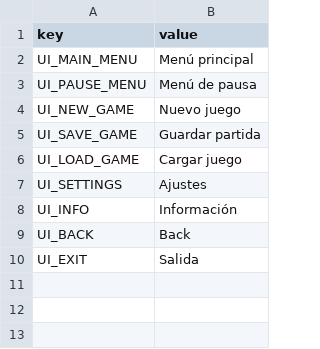
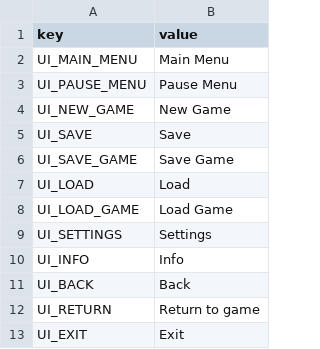
Before and after one commit to trdillon/monster-rpg, a CSV file: Assets/Ravar/Resources/Localization/Locale_ES.csv, drawn as a sheet.

```diff
--- a/Assets/Ravar/Resources/Localization/Locale_ES.csv
+++ b/Assets/Ravar/Resources/Localization/Locale_ES.csv
@@ -1,10 +1,13 @@
 "key","value"
-"UI_MAIN_MENU","Menú principal"
-"UI_PAUSE_MENU","Menú de pausa"
-"UI_NEW_GAME","Nuevo juego"
-"UI_SAVE_GAME","Guardar partida"
-"UI_LOAD_GAME","Cargar juego"
-"UI_SETTINGS","Ajustes"
-"UI_INFO","Información"
+"UI_MAIN_MENU","Main Menu"
+"UI_PAUSE_MENU","Pause Menu"
+"UI_NEW_GAME","New Game"
+"UI_SAVE","Save"
+"UI_SAVE_GAME","Save Game"
+"UI_LOAD","Load"
+"UI_LOAD_GAME","Load Game"
+"UI_SETTINGS","Settings"
+"UI_INFO","Info"
 "UI_BACK","Back"
-"UI_EXIT","Salida"
+"UI_RETURN","Return to game"
+"UI_EXIT","Exit"
```
Also changed, not shown: Assets/Ravar/Resources/Localization/Locale_EN.csv, 22 other files.
